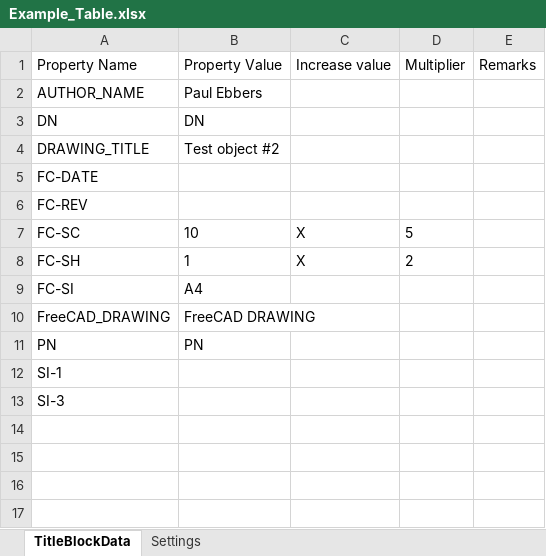
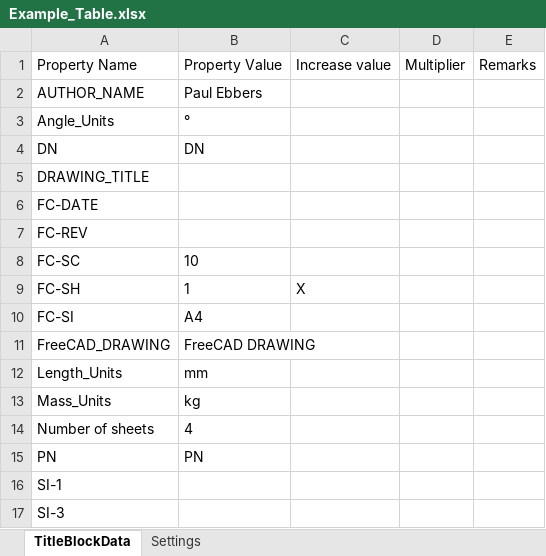
Before and after one commit to APEbbers/TitleBlock-WB, an Excel workbook: Example_Table.xlsx, sheet TitleBlockData, drawn as a sheet; values as stored, in another font and other column widths than the file's, no borders; table styles not drawn; addresses are those after the commit; the diff names each change by its address in the sheet, - before the commit and + after, or states it on an @@ line.

```diff
--- a/Example_Table.xlsx (sheet TitleBlockData)
+++ b/Example_Table.xlsx (sheet TitleBlockData)
+row 3: Angle_Units | °
-B5: Test object #2
+B5: (empty)
-C8: X
+C8: (empty)
-D8: 5
+D8: (empty)
-D9: 2
+D9: (empty)
+row 12: Length_Units | mm
+row 13: Mass_Units | kg
+row 14: Number of sheets | 4
```
Also changed, not shown: 15 other files.
